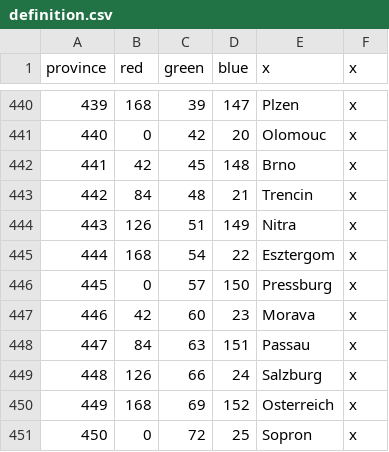
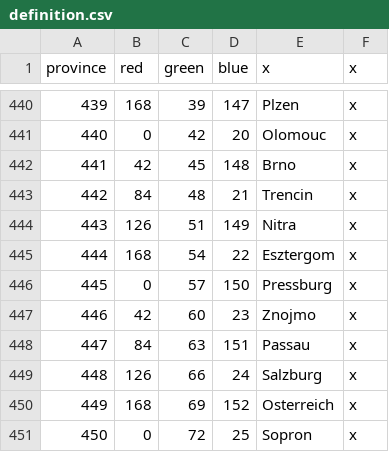
Before and after one commit to 00matthew2000/Lux-Ultima, a CSV file: map/definition.csv, drawn as a sheet; only a part is shown, gaps mark what is left out.

Commit message:
fixed 2 provinces

```diff
--- a/map/definition.csv
+++ b/map/definition.csv
@@ -446,3 +446,3 @@ province;red;green;blue;x;x
 445;0;57;150;Pressburg;x
-446;42;60;23;Morava;x
+446;42;60;23;Znojmo;x
 447;84;63;151;Passau;x
```
Also changed, not shown: 2 other files.
